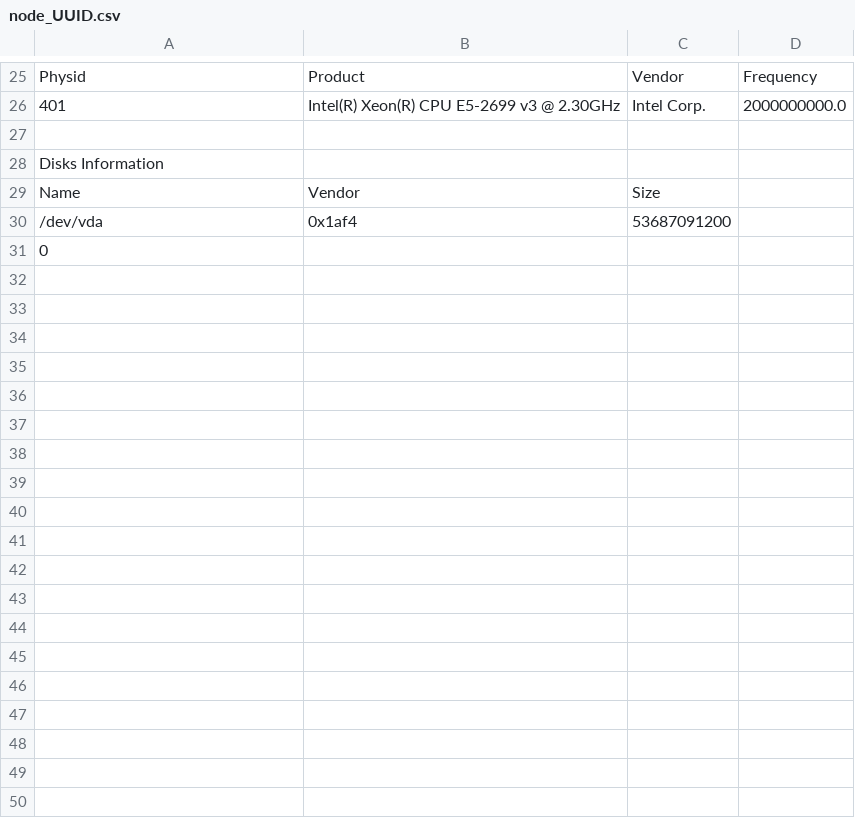
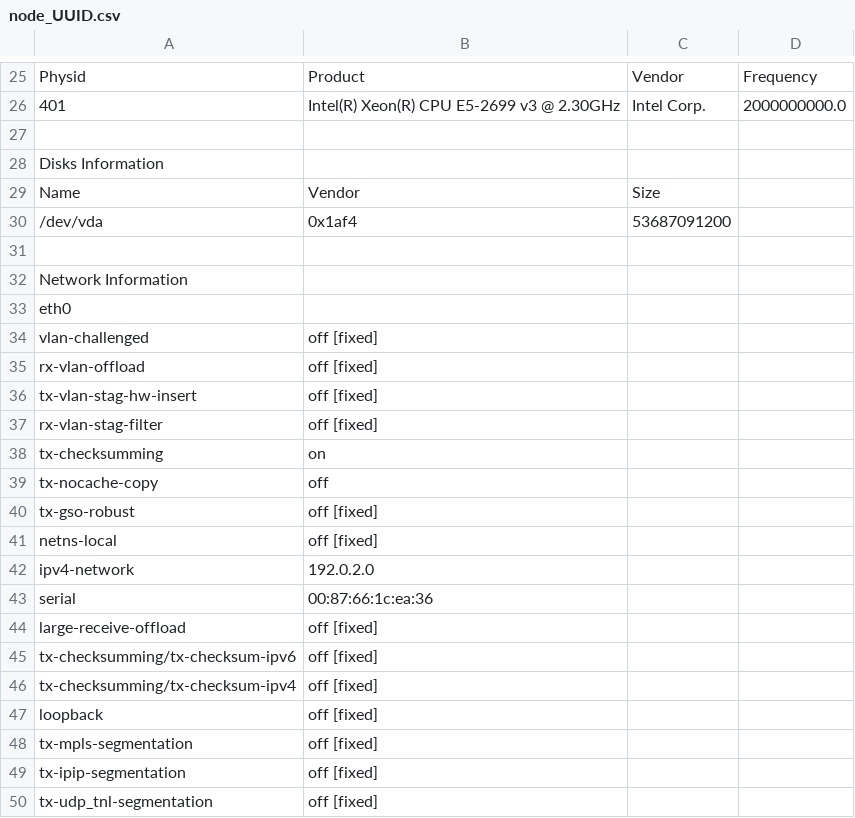
Before and after one commit to Jaganathancse/heat_template, a CSV file: node_UUID.csv, drawn as a sheet; only a part is shown, gaps mark what is left out; the diff covers the shown part only.

```diff
--- a/node_UUID.csv
+++ b/node_UUID.csv
@@ -30,2 +30,21 @@ Name,Vendor,Size
 /dev/vda,0x1af4,53687091200
-0
+
+Network Information
+eth0
+vlan-challenged,off [fixed]
+rx-vlan-offload,off [fixed]
+tx-vlan-stag-hw-insert,off [fixed]
+rx-vlan-stag-filter,off [fixed]
+tx-checksumming,on
+tx-nocache-copy,off
+tx-gso-robust,off [fixed]
+netns-local,off [fixed]
+ipv4-network,192.0.2.0
+serial,00:87:66:1c:ea:36
+large-receive-offload,off [fixed]
+tx-checksumming/tx-checksum-ipv6,off [fixed]
+tx-checksumming/tx-checksum-ipv4,off [fixed]
+loopback,off [fixed]
+tx-mpls-segmentation,off [fixed]
+tx-ipip-segmentation,off [fixed]
+tx-udp_tnl-segmentation,off [fixed]
```
Also changed, not shown: 37 added rows elsewhere in this file, 1 other file.
